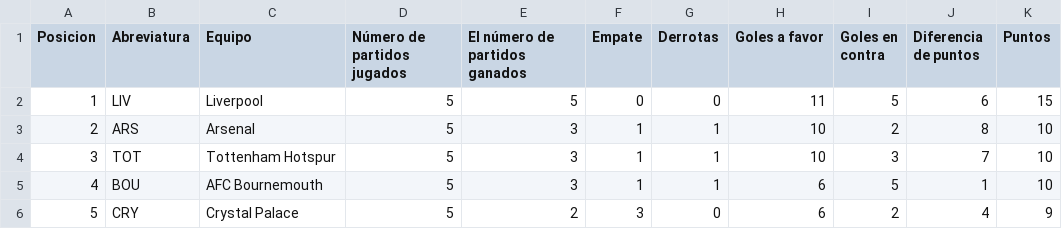
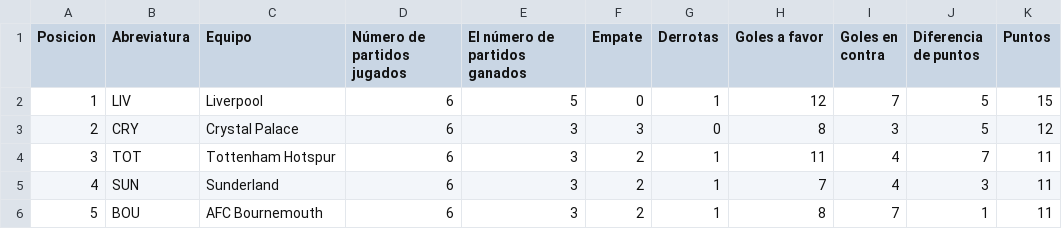
Before and after one commit to AndresPlazas19931504/scrapper-deportes-devops, a CSV file: data/premier_league_standings.csv, drawn as a sheet; only a part is shown; the diff covers the shown part only.

```diff
--- a/data/premier_league_standings.csv
+++ b/data/premier_league_standings.csv
@@ -1,6 +1,6 @@
 Posicion,Abreviatura,Equipo,Número de partidos jugados,El número de partidos ganados,Empate,Derrotas,Goles a favor,Goles en contra,Diferencia de puntos,Puntos
-1,LIV,Liverpool,5,5,0,0,11,5,6,15
-2,ARS,Arsenal,5,3,1,1,10,2,8,10
-3,TOT,Tottenham Hotspur,5,3,1,1,10,3,7,10
-4,BOU,AFC Bournemouth,5,3,1,1,6,5,1,10
-5,CRY,Crystal Palace,5,2,3,0,6,2,4,9
+1,LIV,Liverpool,6,5,0,1,12,7,5,15
+2,CRY,Crystal Palace,6,3,3,0,8,3,5,12
+3,TOT,Tottenham Hotspur,6,3,2,1,11,4,7,11
+4,SUN,Sunderland,6,3,2,1,7,4,3,11
+5,BOU,AFC Bournemouth,6,3,2,1,8,7,1,11
```
Also changed, not shown: 2 added rows, 2 removed rows and 70 edited cells elsewhere in this file.
